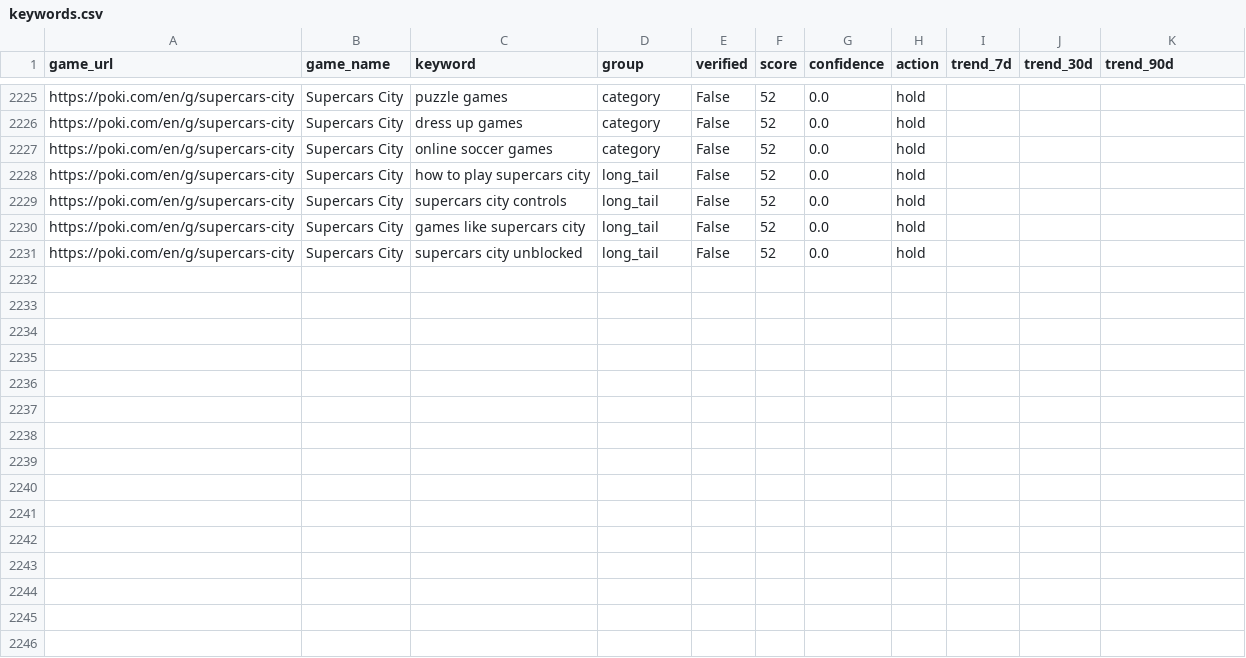
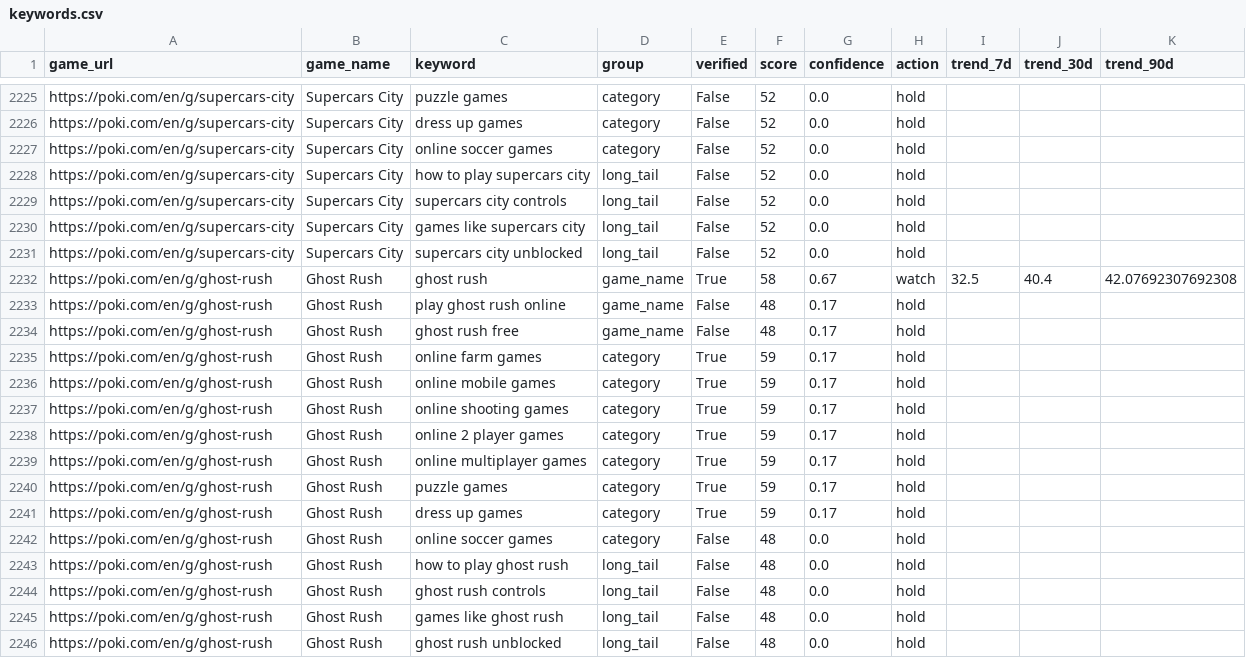
Before and after one commit to fengmian889/findGameKeyWord, a CSV file: data/keywords.csv, drawn as a sheet; only a part is shown, gaps mark what is left out; the diff names each change by its address in the sheet, - before the commit and + after, or states it on an @@ line.

```diff
--- a/data/keywords.csv
+++ b/data/keywords.csv
+row 2232: https://poki.com/en/g/ghost-rush | Ghost Rush | ghost rush | game_name | True | 58 | 0.67 | watch | 32.5 | 40.4 | 42.07692307692308
+row 2233: https://poki.com/en/g/ghost-rush | Ghost Rush | play ghost rush online | game_name | False | 48 | 0.17 | hold
+row 2234: https://poki.com/en/g/ghost-rush | Ghost Rush | ghost rush free | game_name | False | 48 | 0.17 | hold
+row 2235: https://poki.com/en/g/ghost-rush | Ghost Rush | online farm games | category | True | 59 | 0.17 | hold
+row 2236: https://poki.com/en/g/ghost-rush | Ghost Rush | online mobile games | category | True | 59 | 0.17 | hold
+row 2237: https://poki.com/en/g/ghost-rush | Ghost Rush | online shooting games | category | True | 59 | 0.17 | hold
+row 2238: https://poki.com/en/g/ghost-rush | Ghost Rush | online 2 player games | category | True | 59 | 0.17 | hold
+row 2239: https://poki.com/en/g/ghost-rush | Ghost Rush | online multiplayer games | category | True | 59 | 0.17 | hold
+row 2240: https://poki.com/en/g/ghost-rush | Ghost Rush | puzzle games | category | True | 59 | 0.17 | hold
+row 2241: https://poki.com/en/g/ghost-rush | Ghost Rush | dress up games | category | True | 59 | 0.17 | hold
+row 2242: https://poki.com/en/g/ghost-rush | Ghost Rush | online soccer games | category | False | 48 | 0.0 | hold
+row 2243: https://poki.com/en/g/ghost-rush | Ghost Rush | how to play ghost rush | long_tail | False | 48 | 0.0 | hold
+row 2244: https://poki.com/en/g/ghost-rush | Ghost Rush | ghost rush controls | long_tail | False | 48 | 0.0 | hold
+row 2245: https://poki.com/en/g/ghost-rush | Ghost Rush | games like ghost rush | long_tail | False | 48 | 0.0 | hold
+row 2246: https://poki.com/en/g/ghost-rush | Ghost Rush | ghost rush unblocked | long_tail | False | 48 | 0.0 | hold
```
Also changed, not shown: 3 other files.
